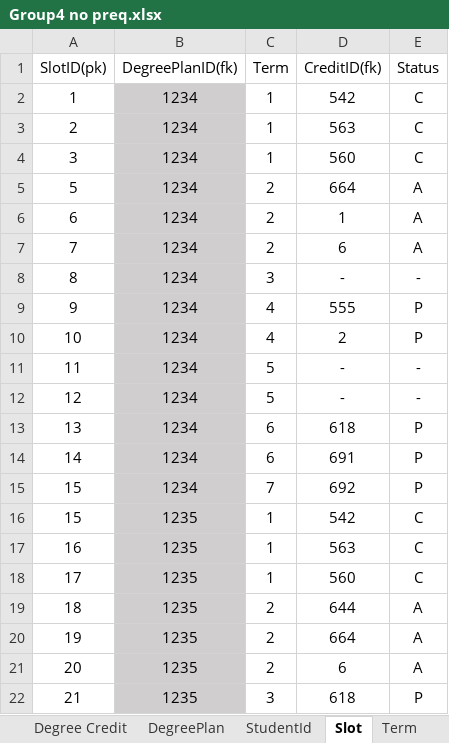
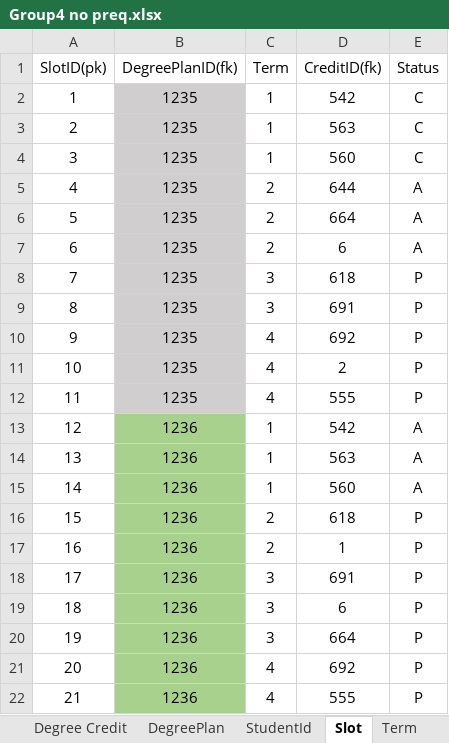
Before and after one commit to MeharChoudhary/MVC-Project, an Excel workbook: Group4 no preq.xlsx, sheet Slot, drawn as a sheet; only a part is shown; the shorter side is filled out with more unchanged rows; values as stored, in another font and other column widths than the file's, no borders; removed rows and columns are numbered as before the commit, all else as after; the diff covers the shown part only; the diff names each change by its address in the sheet, - before the commit and + after, or states it on an @@ line.

```diff
--- a/Group4 no preq.xlsx (sheet Slot)
+++ b/Group4 no preq.xlsx (sheet Slot)
-row 2: 1 | 1234 | 1 | 542 | C
-row 3: 2 | 1234 | 1 | 563 | C
-row 4: 3 | 1234 | 1 | 560 | C
-row 5: 5 | 1234 | 2 | 664 | A
-row 6: 6 | 1234 | 2 | 1 | A
-row 7: 7 | 1234 | 2 | 6 | A
-row 8: 8 | 1234 | 3 | - | -
-row 9: 9 | 1234 | 4 | 555 | P
-row 10: 10 | 1234 | 4 | 2 | P
-row 11: 11 | 1234 | 5 | - | -
-row 12: 12 | 1234 | 5 | - | -
-row 13: 13 | 1234 | 6 | 618 | P
-row 14: 14 | 1234 | 6 | 691 | P
-row 15: 15 | 1234 | 7 | 692 | P
@@ column A (SlotID(pk)) renumbered between rows 2 and 45 @@
```
Also changed, not shown: 38 removed rows elsewhere in this sheet, sheet Term, sheet DegreePlan.
